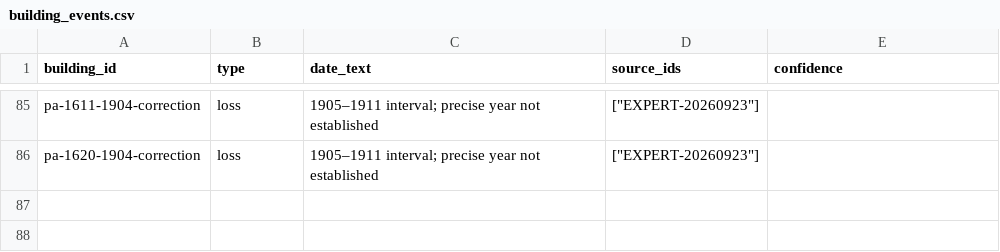
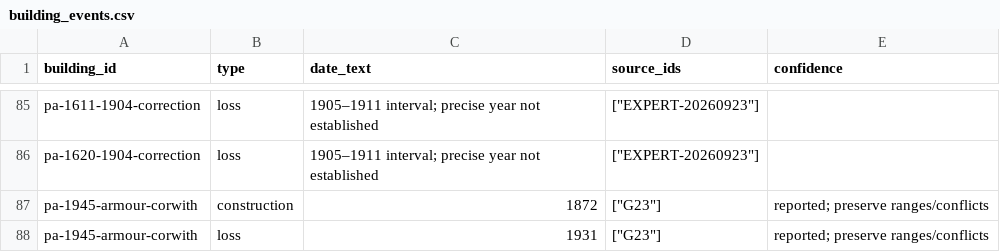
Before and after one commit to kevinrhaas/chicago, a CSV file: chicago/prairie_1904_v1/data/building_events.csv, drawn as a sheet; only a part is shown, gaps mark what is left out; the diff names each change by its address in the sheet, - before the commit and + after, or states it on an @@ line.

```diff
--- a/chicago/prairie_1904_v1/data/building_events.csv
+++ b/chicago/prairie_1904_v1/data/building_events.csv
+row 87: pa-1945-armour-corwith | construction | 1872 | ["G23"] | reported; preserve ranges/conflicts
+row 88: pa-1945-armour-corwith | loss | 1931 | ["G23"] | reported; preserve ranges/conflicts
```
Also changed, not shown: chicago/prairie_1904_v1/data/address_crosswalk.csv, chicago/prairie_1904_v1/data/building_sources.csv, 13 other files.
